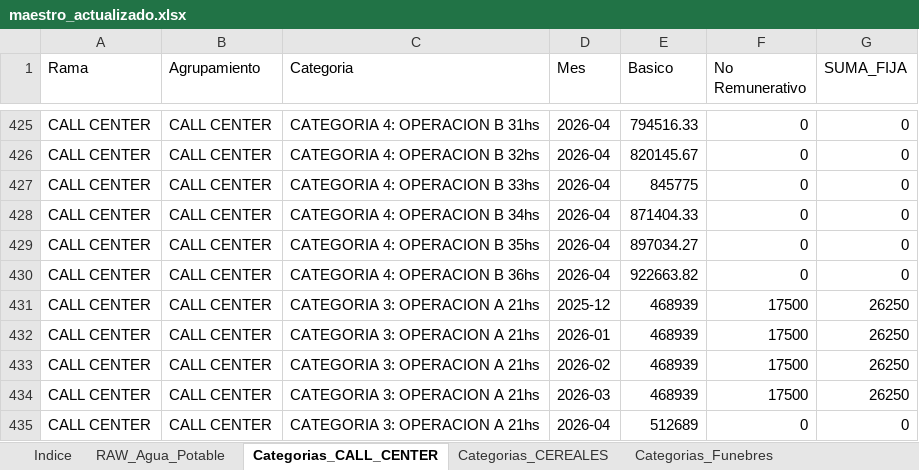
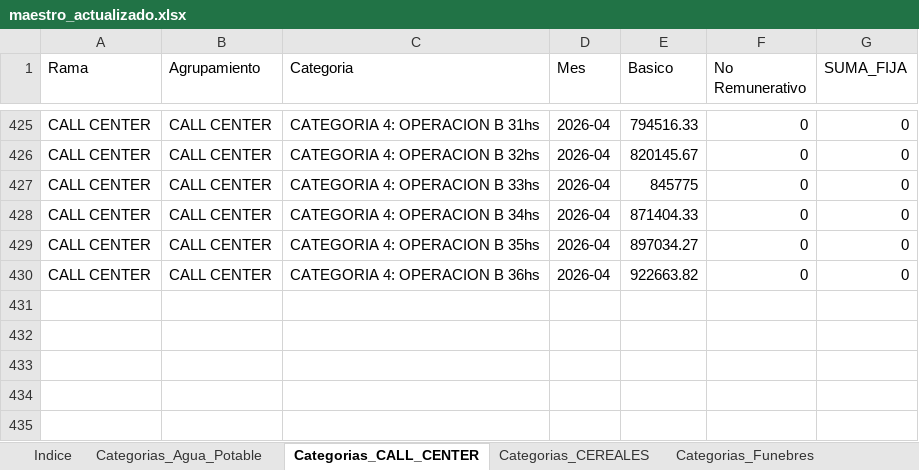
Before and after one commit to cesarwroa/motor-sueldos-faecys, an Excel workbook: data/maestro_actualizado.xlsx, sheet Categorias_CALL_CENTER, drawn as a sheet; only a part is shown, gaps mark what is left out; values as stored, in another font and other column widths than the file's, no borders; the diff names each change by its address in the sheet, - before the commit and + after, or states it on an @@ line.

```diff
--- a/data/maestro_actualizado.xlsx (sheet Categorias_CALL_CENTER)
+++ b/data/maestro_actualizado.xlsx (sheet Categorias_CALL_CENTER)
-sheet tab: RAW_Agua_Potable
+sheet tab: Categorias_Agua_Potable
-row 431: CALL CENTER | CALL CENTER | CATEGORIA 3: OPERACION A 21hs | 2025-12 | 468939 | 17500 | 26250
-row 432: CALL CENTER | CALL CENTER | CATEGORIA 3: OPERACION A 21hs | 2026-01 | 468939 | 17500 | 26250
-row 433: CALL CENTER | CALL CENTER | CATEGORIA 3: OPERACION A 21hs | 2026-02 | 468939 | 17500 | 26250
-row 434: CALL CENTER | CALL CENTER | CATEGORIA 3: OPERACION A 21hs | 2026-03 | 468939 | 17500 | 26250
-row 435: CALL CENTER | CALL CENTER | CATEGORIA 3: OPERACION A 21hs | 2026-04 | 512689 | 0 | 0
```
Also changed, not shown: sheet ReglasAdicionales, sheet Indice, other sheet tabs, 3 other files.
